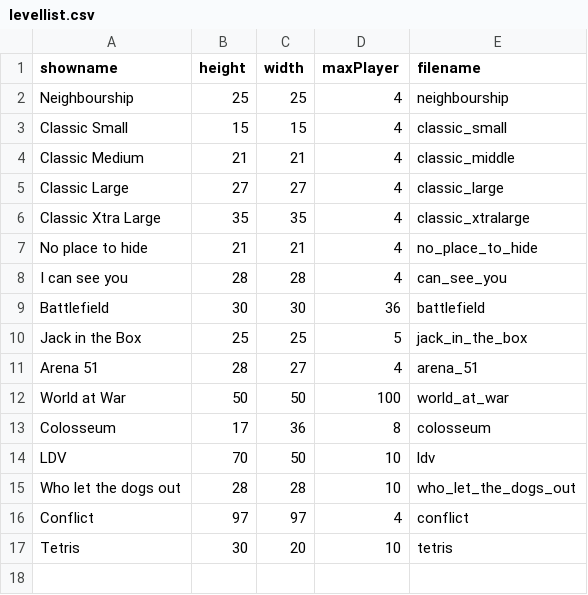
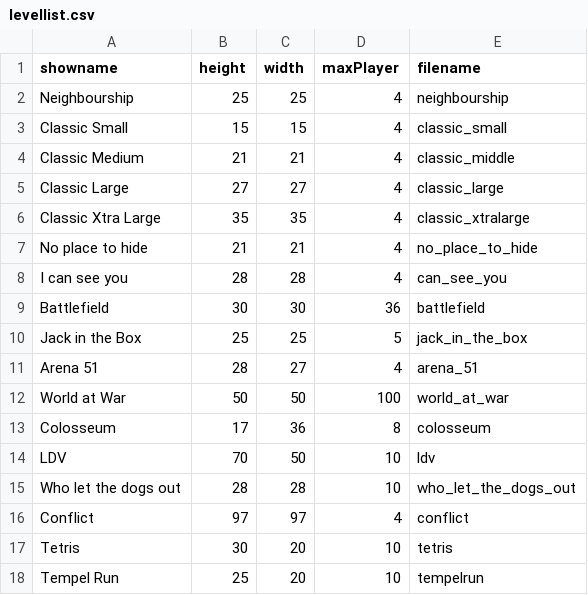
Before and after one commit to benediktibk/bomberman, a CSV file: resources/levels/levellist.csv, drawn as a sheet; the diff names each change by its address in the sheet, - before the commit and + after, or states it on an @@ line.

Commit message:
add level tempeltun

```diff
--- a/resources/levels/levellist.csv
+++ b/resources/levels/levellist.csv
+row 18: Tempel Run | 25 | 20 | 10 | tempelrun
```
Also changed, not shown: 3 other files.
